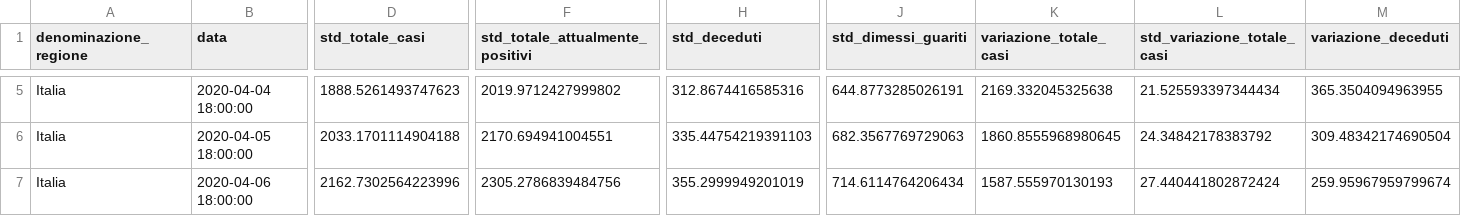
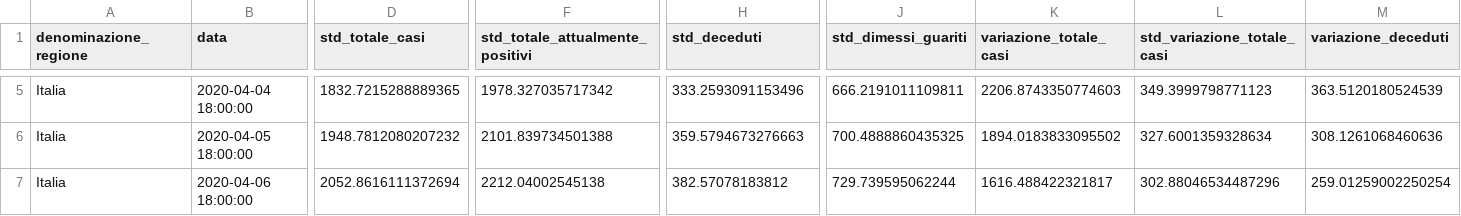
Before and after one commit to albortros/COVID-19, a CSV file: model-Logistic/model-logistic-national.csv, drawn as a sheet; only a part is shown, gaps mark what is left out; the diff covers the shown part only; the diff names each change by its address in the sheet, - before the commit and + after, or states it on an @@ line.

```diff
--- a/model-Logistic/model-logistic-national.csv
+++ b/model-Logistic/model-logistic-national.csv
-D5 (std_totale_casi): 1888.5261493747623
+D5 (std_totale_casi): 1832.7215288889365
-F5 (std_totale_attualmente_positivi): 2019.9712427999802
+F5 (std_totale_attualmente_positivi): 1978.327035717342
-H5 (std_deceduti): 312.8674416585316
+H5 (std_deceduti): 333.2593091153496
-J5 (std_dimessi_guariti): 644.8773285026191
+J5 (std_dimessi_guariti): 666.2191011109811
-K5 (variazione_totale_casi): 2169.332045325638
+K5 (variazione_totale_casi): 2206.8743350774603
-L5 (std_variazione_totale_casi): 21.525593397344434
+L5 (std_variazione_totale_casi): 349.3999798771123
-M5 (variazione_deceduti): 365.3504094963955
+M5 (variazione_deceduti): 363.5120180524539
-D6 (std_totale_casi): 2033.1701114904188
+D6 (std_totale_casi): 1948.7812080207232
-F6 (std_totale_attualmente_positivi): 2170.694941004551
+F6 (std_totale_attualmente_positivi): 2101.839734501388
-H6 (std_deceduti): 335.44754219391103
+H6 (std_deceduti): 359.5794673276663
-J6 (std_dimessi_guariti): 682.3567769729063
+J6 (std_dimessi_guariti): 700.4888860435325
-K6 (variazione_totale_casi): 1860.8555968980645
+K6 (variazione_totale_casi): 1894.0183833095502
-L6 (std_variazione_totale_casi): 24.34842178383792
+L6 (std_variazione_totale_casi): 327.6001359328634
-M6 (variazione_deceduti): 309.48342174690504
+M6 (variazione_deceduti): 308.1261068460636
-D7 (std_totale_casi): 2162.7302564223996
+D7 (std_totale_casi): 2052.8616111372694
-F7 (std_totale_attualmente_positivi): 2305.2786839484756
+F7 (std_totale_attualmente_positivi): 2212.04002545138
-H7 (std_deceduti): 355.2999949201019
+H7 (std_deceduti): 382.57078183812
-J7 (std_dimessi_guariti): 714.6114764206434
+J7 (std_dimessi_guariti): 729.739595062244
-K7 (variazione_totale_casi): 1587.555970130193
+K7 (variazione_totale_casi): 1616.488422321817
-L7 (std_variazione_totale_casi): 27.440441802872424
+L7 (std_variazione_totale_casi): 302.88046534487296
-M7 (variazione_deceduti): 259.95967959799674
+M7 (variazione_deceduti): 259.01259002250254
```
Also changed, not shown: 119 edited cells elsewhere in this file, model-Gompertz/model-gompertz-national.csv, 2 other files.
